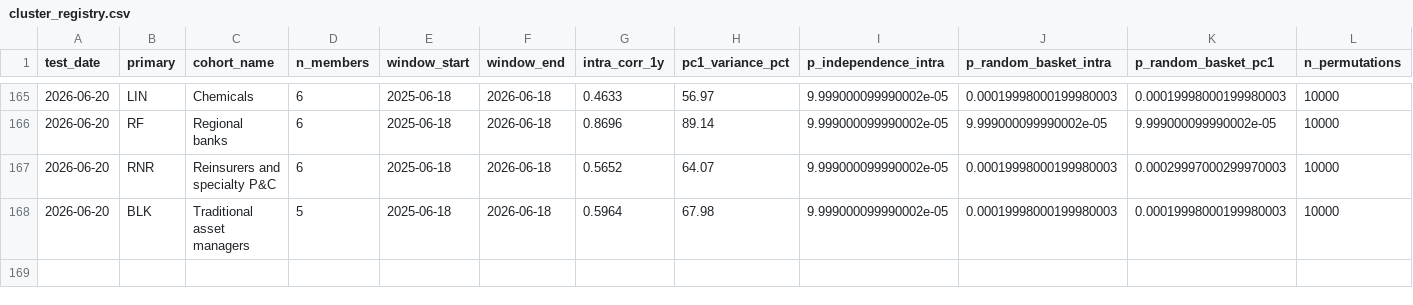
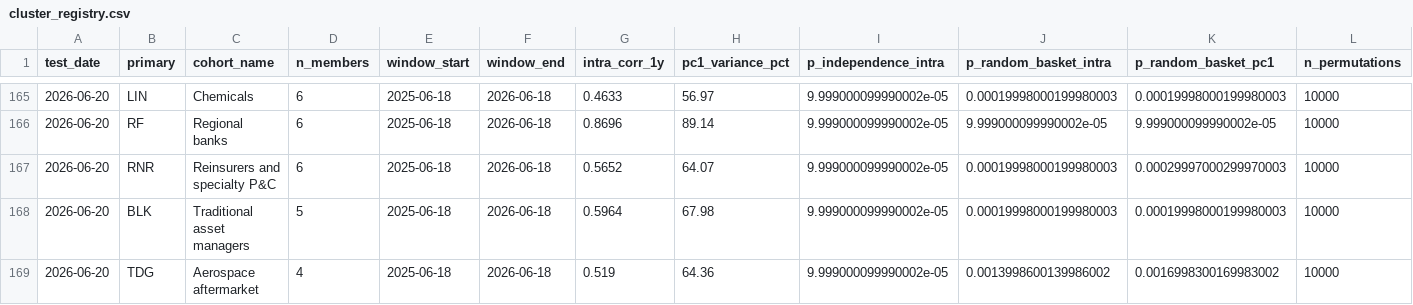
Before and after one commit to Kleinster2/financial-charts, a CSV file: scripts/cluster_registry.csv, drawn as a sheet; only a part is shown, gaps mark what is left out; rows hold the shown columns only; the diff names each change by its address in the sheet, - before the commit and + after, or states it on an @@ line.

```diff
--- a/scripts/cluster_registry.csv
+++ b/scripts/cluster_registry.csv
+row 169: 2026-06-20 | TDG | Aerospace aftermarket | 4 | 2025-06-18 | 2026-06-18 | 0.519 | 64.36 | 9.999000099990002e-05 | 0.0013998600139986002 | 0.0016998300169983002 | 10000
```
Also changed, not shown: 19 other files.
